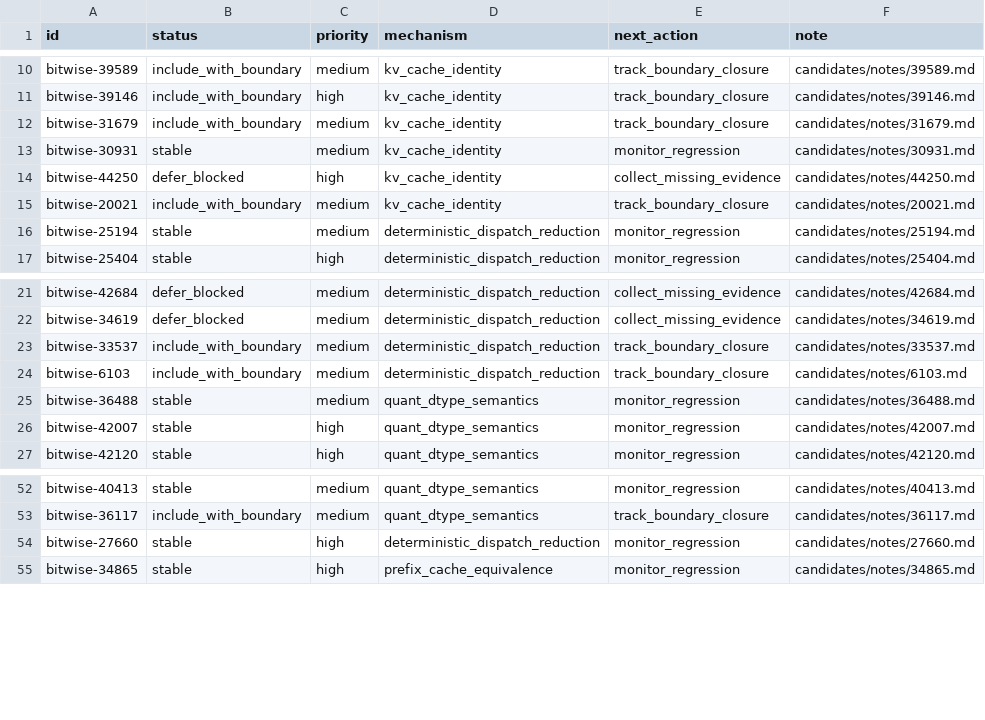
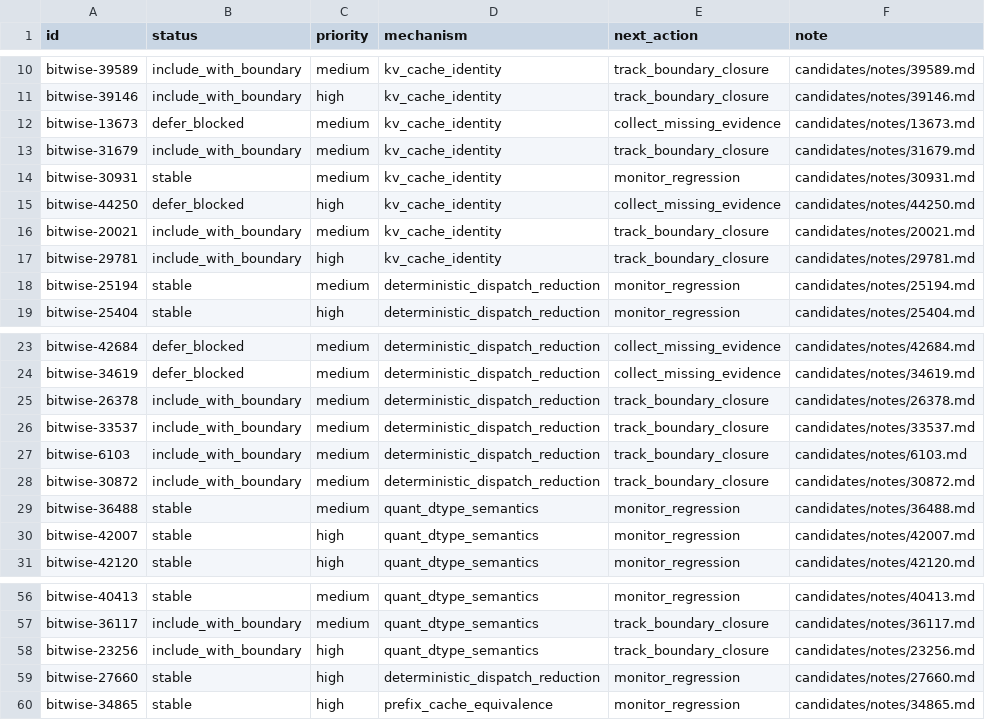
Before and after one commit to wwhhorizon/VllmWiki, a CSV file: candidates/bitwise_ledger.csv, drawn as a sheet; only a part is shown, gaps mark what is left out; the diff names each change by its address in the sheet, - before the commit and + after, or states it on an @@ line.

Commit message:
Review 10 more closed bitwise candidates

```diff
--- a/candidates/bitwise_ledger.csv
+++ b/candidates/bitwise_ledger.csv
+row 12: bitwise-13673 | defer_blocked | medium | kv_cache_identity | collect_missing_evidence | candidates/notes/13673.md
+row 17: bitwise-29781 | include_with_boundary | high | kv_cache_identity | track_boundary_closure | candidates/notes/29781.md
+row 25: bitwise-26378 | include_with_boundary | medium | deterministic_dispatch_reduction | track_boundary_closure | candidates/notes/26378.md
+row 28: bitwise-30872 | include_with_boundary | medium | deterministic_dispatch_reduction | track_boundary_closure | candidates/notes/30872.md
+row 58: bitwise-23256 | include_with_boundary | high | quant_dtype_semantics | track_boundary_closure | candidates/notes/23256.md
```
Also changed, not shown: 10 other files.
